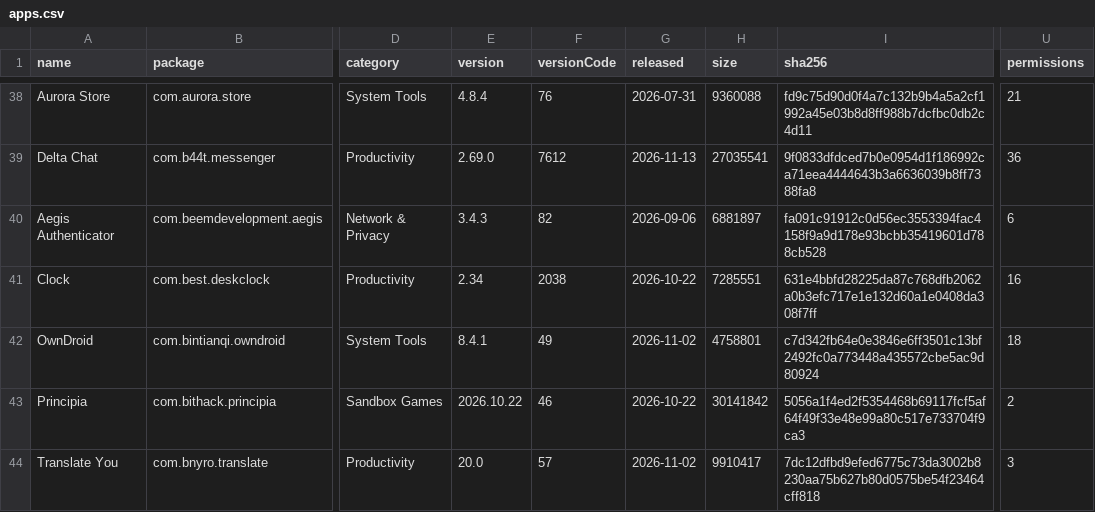
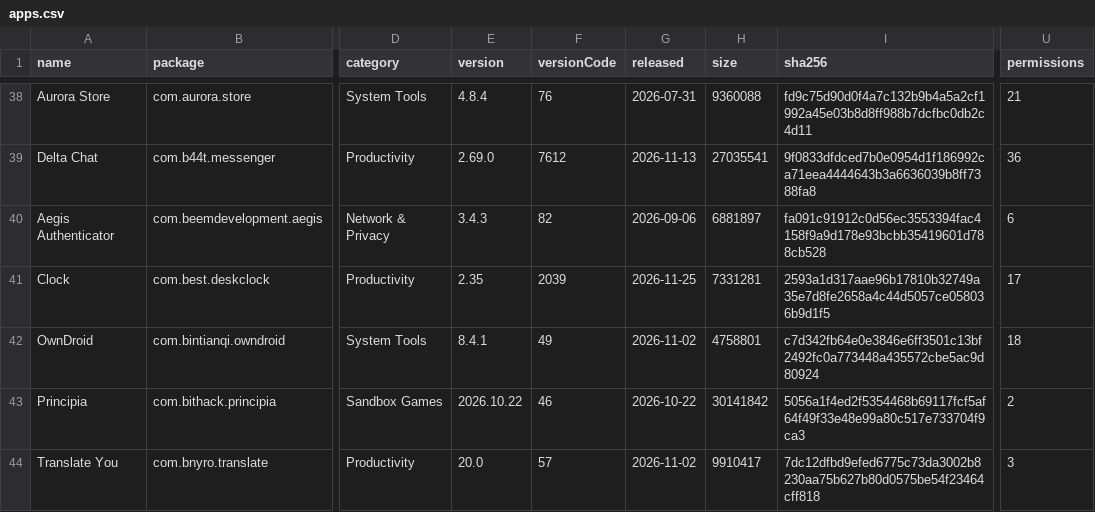
Before and after one commit to 2113apps/verified-android-apps, a CSV file: apps.csv, drawn as a sheet; only a part is shown, gaps mark what is left out; the diff covers the shown part only; the diff names each change by its address in the sheet, - before the commit and + after, or states it on an @@ line.

```diff
--- a/apps.csv
+++ b/apps.csv
-E41 (version): 2.34
+E41 (version): 2.35
-F41 (versionCode): 2038
+F41 (versionCode): 2039
-G41 (released): 2026-10-22
+G41 (released): 2026-11-25
-H41 (size): 7285551
+H41 (size): 7331281
-I41 (sha256): 631e4bbfd28225da87c768dfb2062a0b3efc717e1e132d60a1e0408da308f7ff
+I41 (sha256): 2593a1d317aae96b17810b32749a35e7d8fe2658a4c44d5057ce058036b9d1f5
-U41 (permissions): 16
+U41 (permissions): 17
```
Also changed, not shown: 77 edited cells elsewhere in this file, 1 other file.
